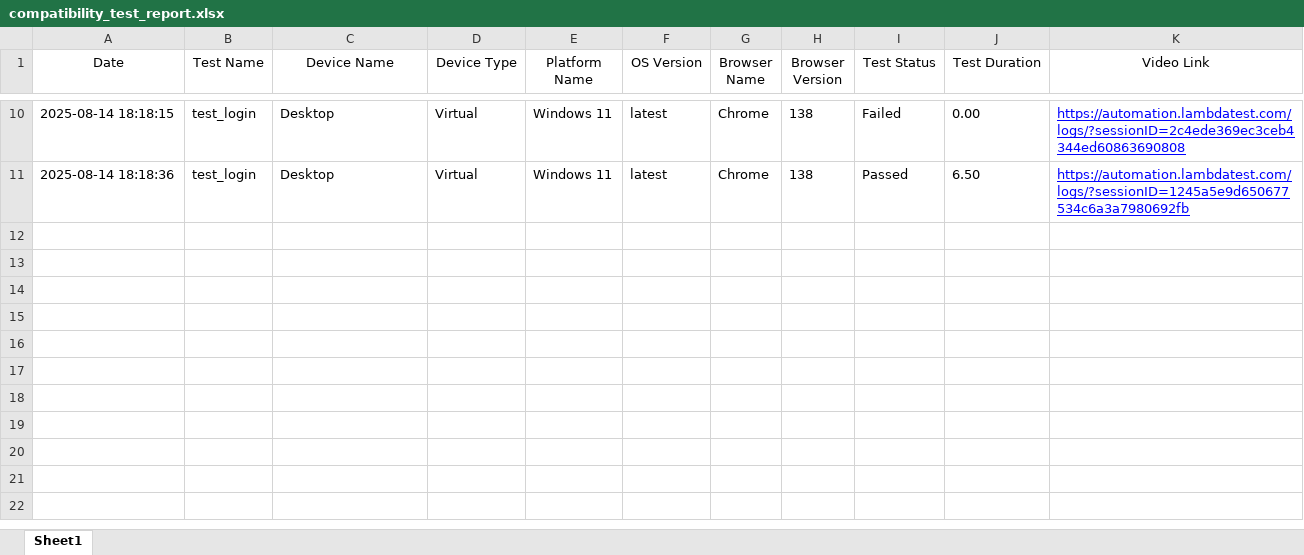
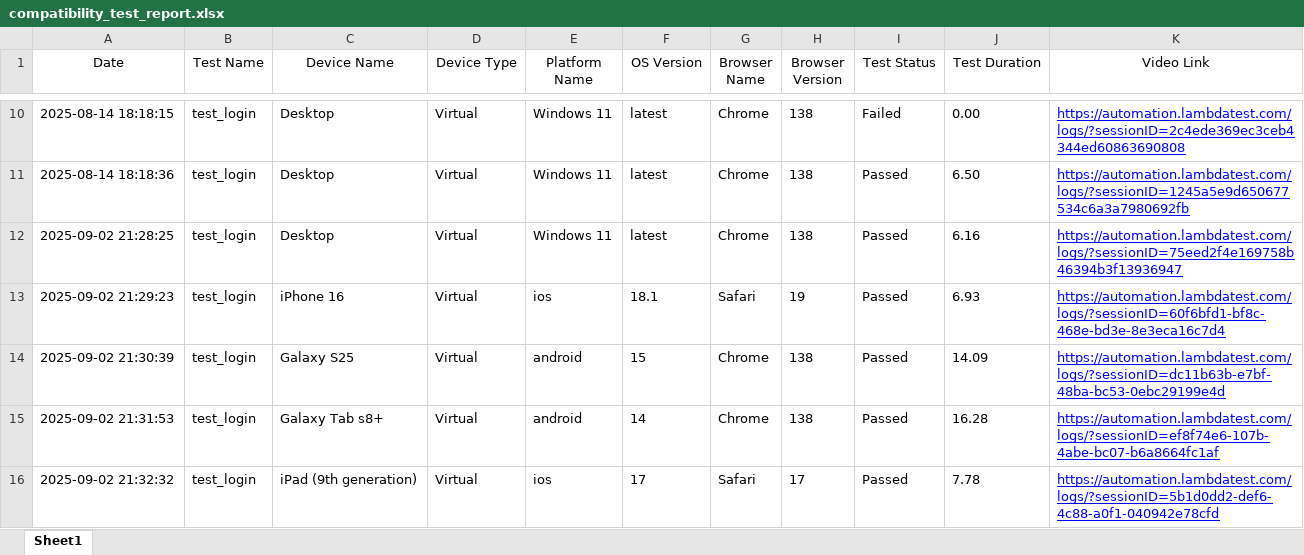
Before and after one commit to infuse-consulting/LambdaTest-Compatibility-testing-framework, an Excel workbook: reports/compatibility_test_report.xlsx, sheet Sheet1, drawn as a sheet; only a part is shown, gaps mark what is left out; values as stored, in another font and other column widths than the file's, no borders; the diff names each change by its address in the sheet, - before the commit and + after, or states it on an @@ line.

```diff
--- a/reports/compatibility_test_report.xlsx (sheet Sheet1)
+++ b/reports/compatibility_test_report.xlsx (sheet Sheet1)
+row 12: 2025-09-02 21:28:25 | test_login | Desktop | Virtual | Windows 11 | latest | Chrome | 138 | Passed | 6.16 | https://automation.lambdatest.com/logs/?sessionID=75eed2f4e169758b46394b3f13936947
+row 13: 2025-09-02 21:29:23 | test_login | iPhone 16 | Virtual | ios | 18.1 | Safari | 19 | Passed | 6.93 | https://automation.lambdatest.com/logs/?sessionID=60f6bfd1-bf8c-468e-bd3e-8e3eca16c7d4
+row 14: 2025-09-02 21:30:39 | test_login | Galaxy S25 | Virtual | android | 15 | Chrome | 138 | Passed | 14.09 | https://automation.lambdatest.com/logs/?sessionID=dc11b63b-e7bf-48ba-bc53-0ebc29199e4d
+row 15: 2025-09-02 21:31:53 | test_login | Galaxy Tab s8+ | Virtual | android | 14 | Chrome | 138 | Passed | 16.28 | https://automation.lambdatest.com/logs/?sessionID=ef8f74e6-107b-4abe-bc07-b6a8664fc1af
+row 16: 2025-09-02 21:32:32 | test_login | iPad (9th generation) | Virtual | ios | 17 | Safari | 17 | Passed | 7.78 | https://automation.lambdatest.com/logs/?sessionID=5b1d0dd2-def6-4c88-a0f1-040942e78cfd
```
Also changed, not shown: 2 other files.
